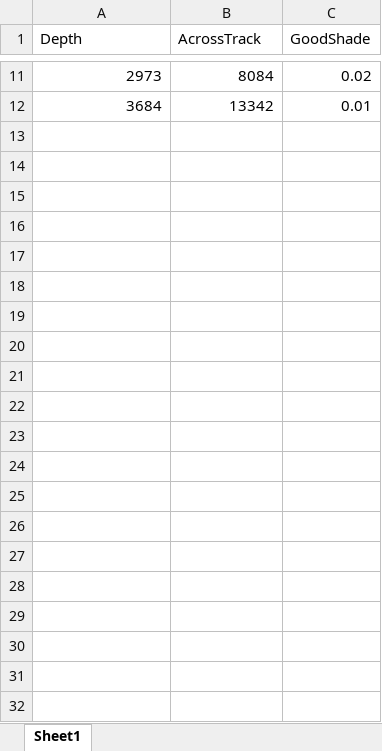
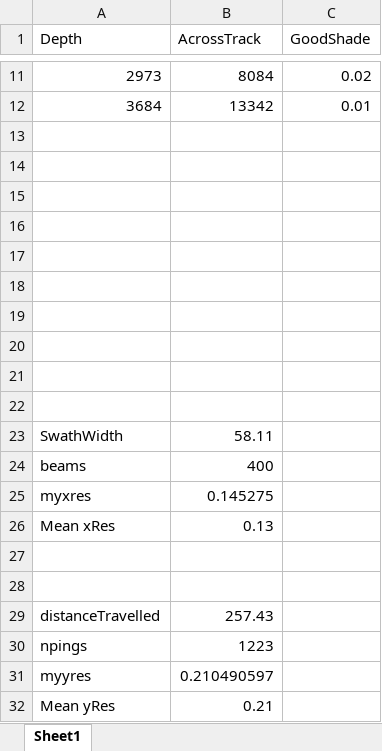
Before and after one commit to pktrigg/pyAllHillShadedWaterfall, an Excel workbook: HillShadeCalcs1.xlsx, sheet Sheet1, drawn as a sheet; only a part is shown, gaps mark what is left out; values as stored, in another font and other column widths than the file's, no borders; charts and pictures not drawn; the diff names each change by its address in the sheet, - before the commit and + after, or states it on an @@ line.

Commit message:
fixed distance travelled computation

```diff
--- a/HillShadeCalcs1.xlsx (sheet Sheet1)
+++ b/HillShadeCalcs1.xlsx (sheet Sheet1)
+row 13: (empty)
+row 14: (empty)
+row 15: (empty)
+row 16: (empty)
+row 17: (empty)
+row 18: (empty)
+row 19: (empty)
+row 20: (empty)
+row 21: (empty)
+row 22: (empty)
+row 23: SwathWidth | 58.11
+row 24: beams | 400
+row 25: myxres | 0.145275
+row 26: Mean xRes | 0.13
+row 27: (empty)
+row 28: (empty)
+row 29: distanceTravelled | 257.43
+row 30: npings | 1223
+row 31: myyres | 0.210490597
+row 32: Mean yRes | 0.21
```
Also changed, not shown: charts or pictures, 4 other files.
